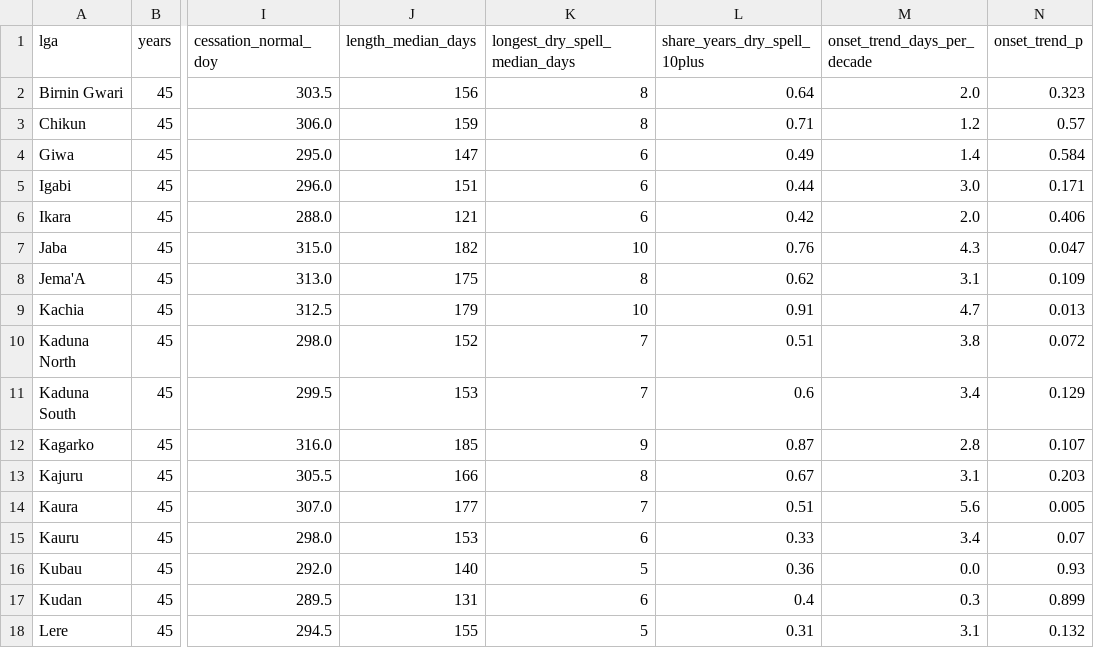
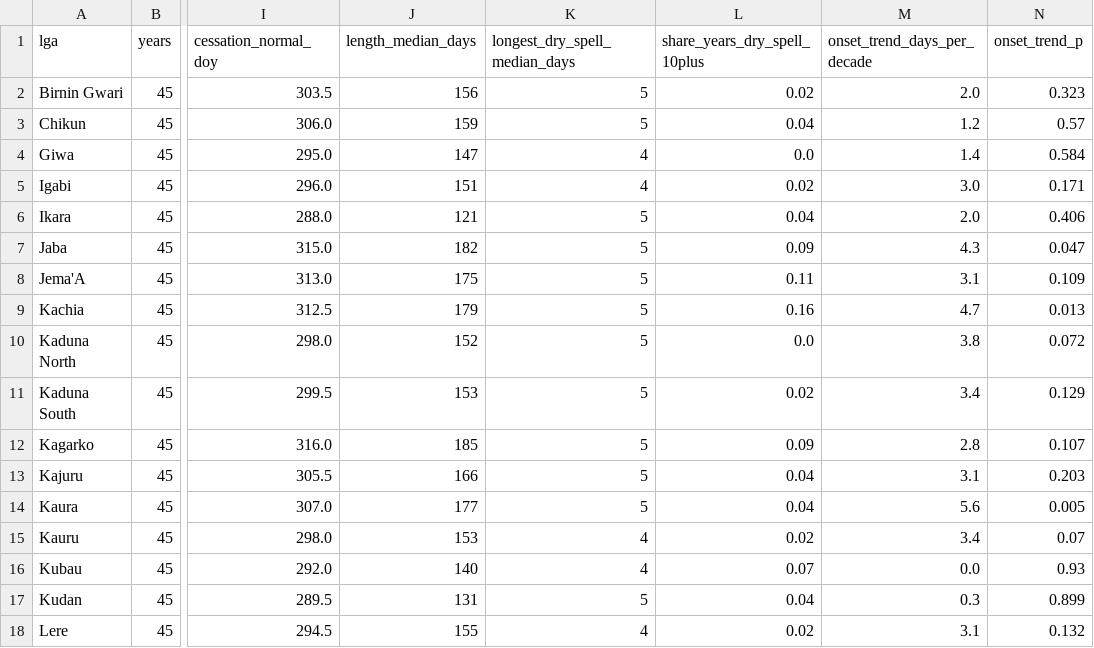
Before and after one commit to hendrixxD/FieldDynamics-Lab, a CSV file: data/processed/a2/a2_lga_summary.csv, drawn as a sheet; only a part is shown, gaps mark what is left out; the diff covers the shown part only; the diff names each change by its address in the sheet, - before the commit and + after, or states it on an @@ line.

```diff
--- a/data/processed/a2/a2_lga_summary.csv
+++ b/data/processed/a2/a2_lga_summary.csv
-K2:K3 (longest_dry_spell_median_days): 8
+K2:K3 (longest_dry_spell_median_days): 5
-L2 (share_years_dry_spell_10plus): 0.64
+L2 (share_years_dry_spell_10plus): 0.02
-L3 (share_years_dry_spell_10plus): 0.71
+L3 (share_years_dry_spell_10plus): 0.04
-K4:K5 (longest_dry_spell_median_days): 6
+K4:K5 (longest_dry_spell_median_days): 4
-L4 (share_years_dry_spell_10plus): 0.49
+L4 (share_years_dry_spell_10plus): 0.0
-L5 (share_years_dry_spell_10plus): 0.44
+L5 (share_years_dry_spell_10plus): 0.02
-K6 (longest_dry_spell_median_days): 6
+K6 (longest_dry_spell_median_days): 5
-L6 (share_years_dry_spell_10plus): 0.42
+L6 (share_years_dry_spell_10plus): 0.04
-K7 (longest_dry_spell_median_days): 10
+K7 (longest_dry_spell_median_days): 5
-L7 (share_years_dry_spell_10plus): 0.76
+L7 (share_years_dry_spell_10plus): 0.09
-K8 (longest_dry_spell_median_days): 8
+K8 (longest_dry_spell_median_days): 5
-L8 (share_years_dry_spell_10plus): 0.62
+L8 (share_years_dry_spell_10plus): 0.11
-K9 (longest_dry_spell_median_days): 10
+K9 (longest_dry_spell_median_days): 5
-L9 (share_years_dry_spell_10plus): 0.91
+L9 (share_years_dry_spell_10plus): 0.16
-K10:K11 (longest_dry_spell_median_days): 7
+K10:K11 (longest_dry_spell_median_days): 5
-L10 (share_years_dry_spell_10plus): 0.51
+L10 (share_years_dry_spell_10plus): 0.0
-L11 (share_years_dry_spell_10plus): 0.6
+L11 (share_years_dry_spell_10plus): 0.02
-K12 (longest_dry_spell_median_days): 9
+K12 (longest_dry_spell_median_days): 5
-L12 (share_years_dry_spell_10plus): 0.87
+L12 (share_years_dry_spell_10plus): 0.09
-K13 (longest_dry_spell_median_days): 8
+K13 (longest_dry_spell_median_days): 5
-L13 (share_years_dry_spell_10plus): 0.67
+L13 (share_years_dry_spell_10plus): 0.04
-K14 (longest_dry_spell_median_days): 7
+K14 (longest_dry_spell_median_days): 5
-L14 (share_years_dry_spell_10plus): 0.51
+L14 (share_years_dry_spell_10plus): 0.04
-K15 (longest_dry_spell_median_days): 6
+K15 (longest_dry_spell_median_days): 4
-L15 (share_years_dry_spell_10plus): 0.33
+L15 (share_years_dry_spell_10plus): 0.02
-K16 (longest_dry_spell_median_days): 5
+K16 (longest_dry_spell_median_days): 4
-L16 (share_years_dry_spell_10plus): 0.36
+L16 (share_years_dry_spell_10plus): 0.07
-K17 (longest_dry_spell_median_days): 6
+K17 (longest_dry_spell_median_days): 5
-L17 (share_years_dry_spell_10plus): 0.4
+L17 (share_years_dry_spell_10plus): 0.04
-K18 (longest_dry_spell_median_days): 5
+K18 (longest_dry_spell_median_days): 4
-L18 (share_years_dry_spell_10plus): 0.31
+L18 (share_years_dry_spell_10plus): 0.02
```
Also changed, not shown: 12 edited cells elsewhere in this file, data/processed/a2/a2_lga_year.csv, data/processed/features/lga_static.csv, 15 other files.
